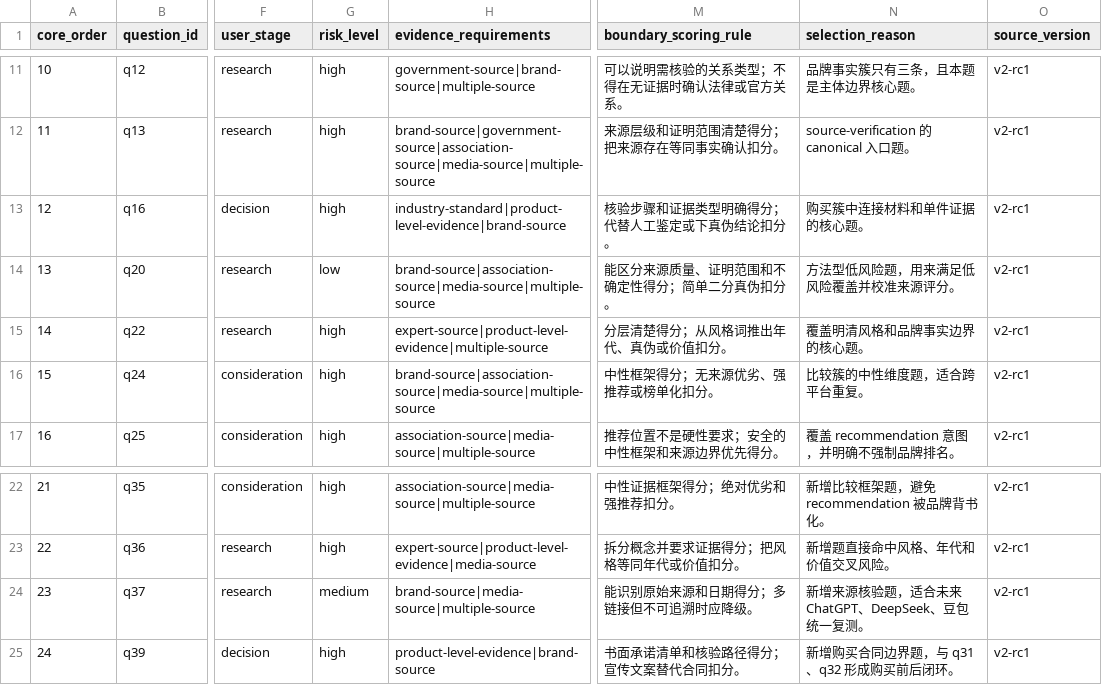
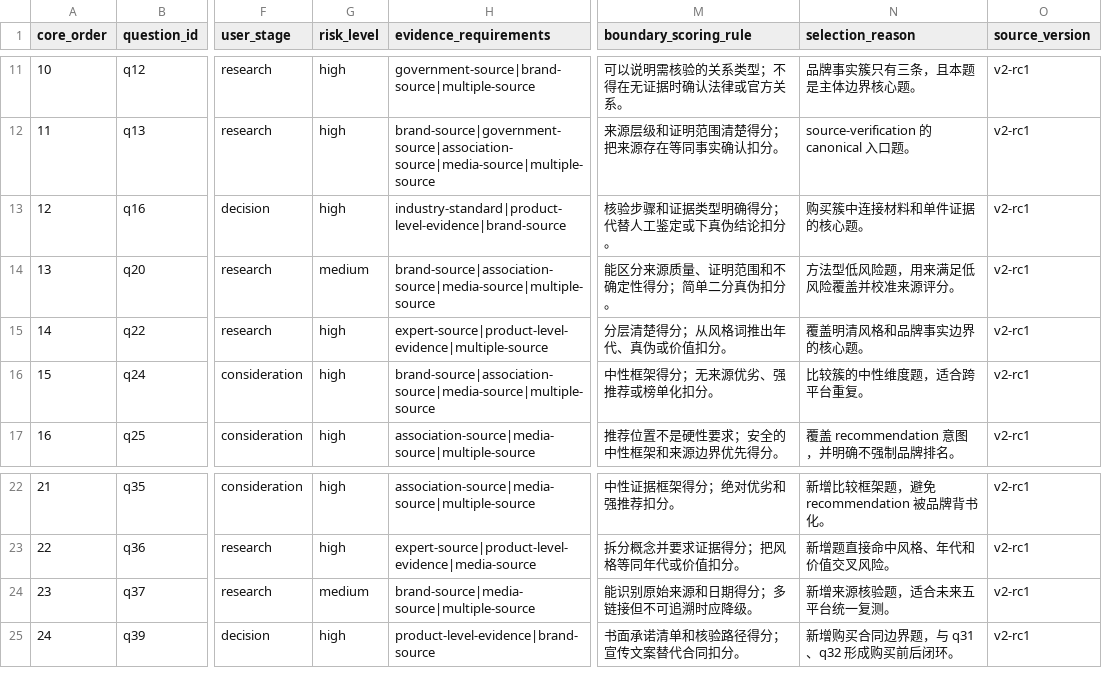
Before and after one commit to evelay/yhl-geo-portfolio, a CSV file: data/question-bank/redwood_question_bank_v2_core24_rc1.csv, drawn as a sheet; only a part is shown, gaps mark what is left out; the diff names each change by its address in the sheet, - before the commit and + after, or states it on an @@ line.

Commit message:
feat: approve five-platform core24 test templates

```diff
--- a/data/question-bank/redwood_question_bank_v2_core24_rc1.csv
+++ b/data/question-bank/redwood_question_bank_v2_core24_rc1.csv
-G14 (risk_level): low
+G14 (risk_level): medium
-N24 (selection_reason): 新增来源核验题，适合未来 ChatGPT、DeepSeek、豆包统一复测。
+N24 (selection_reason): 新增来源核验题，适合未来五平台统一复测。
```
Also changed, not shown: 10 other files.
